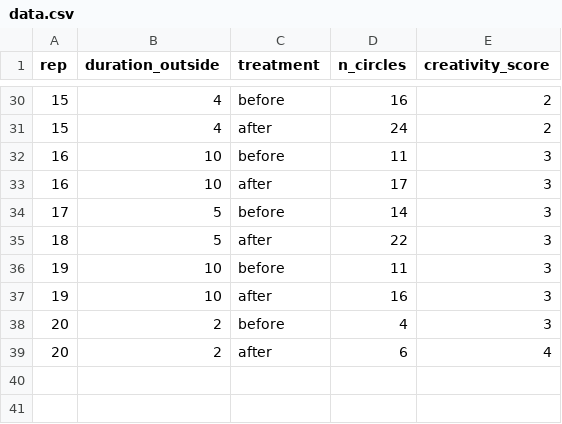
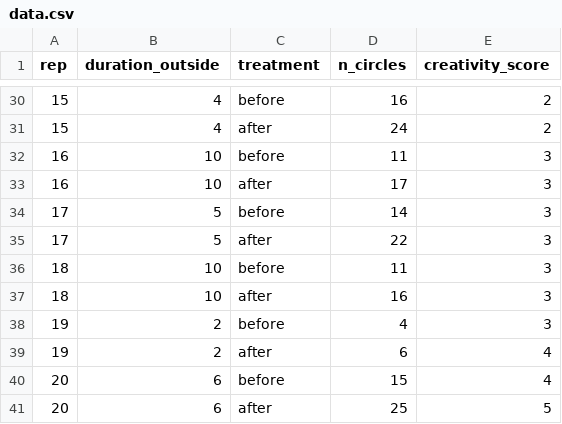
Before and after one commit to cjlortie/Nature_cognition_creativity_test, a CSV file: data/data.csv, drawn as a sheet; only a part is shown, gaps mark what is left out.

Commit message:
data setup!

```diff
--- a/data/data.csv
+++ b/data/data.csv
@@ -34,6 +34,8 @@ rep,duration_outside,treatment,n_circles,creativity_score
 17,5,before,14,3
-18,5,after,22,3
-19,10,before,11,3
-19,10,after,16,3
-20,2,before,4,3
-20,2,after,6,4
+17,5,after,22,3
+18,10,before,11,3
+18,10,after,16,3
+19,2,before,4,3
+19,2,after,6,4
+20,6,before,15,4
+20,6,after,25,5
```
Also changed, not shown: 10 other files.
